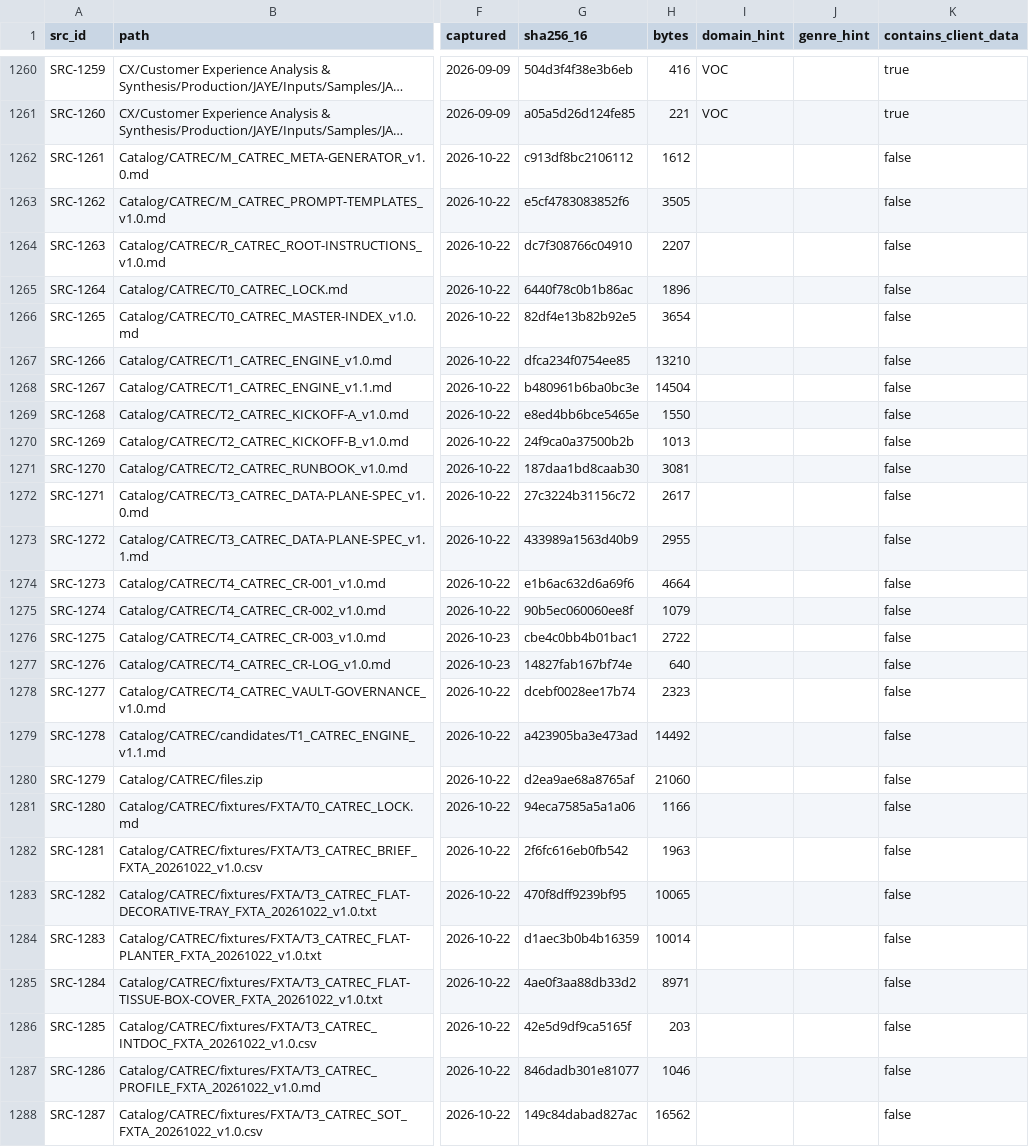
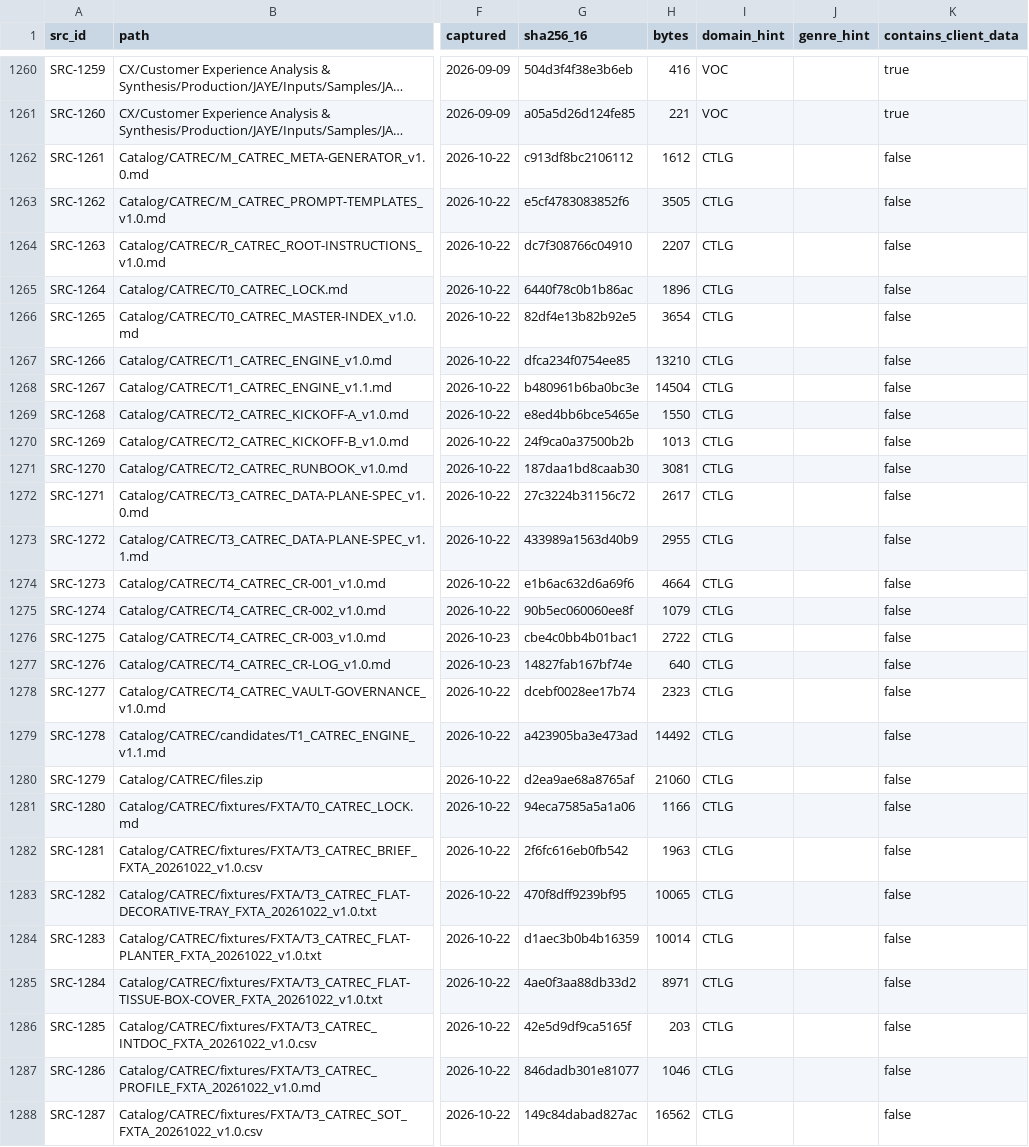
Before and after one commit to AlexSemichin/llm-wiki, a CSV file: _meta/source-registry.csv, drawn as a sheet; only a part is shown, gaps mark what is left out; long unchanged cells end in …; the diff covers the shown part only; the diff names each change by its address in the sheet, - before the commit and + after, or states it on an @@ line.

Commit message:
Claude: domain scope on 190 rows, 121 excluded (W-ISS-49, WR-072)

```diff
--- a/_meta/source-registry.csv
+++ b/_meta/source-registry.csv
-I1262:I1288 (domain_hint): (empty)
+I1262:I1288 (domain_hint): CTLG
```
Also changed, not shown: 165 edited cells elsewhere in this file, 1 other file.
